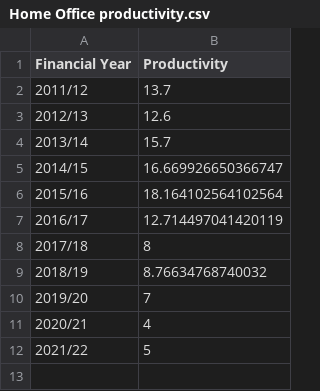
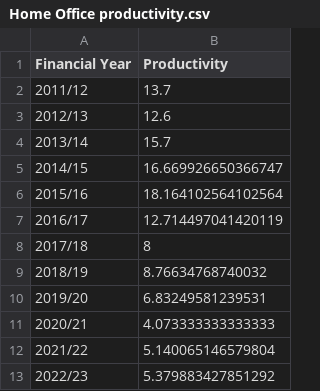
Before and after one commit to britishredcrosssociety/state-of-asylum-system, a CSV file: data-raw/flourish/3a - Initial decisions and productivity/Home Office productivity.csv, drawn as a sheet.

```diff
--- a/data-raw/flourish/3a - Initial decisions and productivity/Home Office productivity.csv
+++ b/data-raw/flourish/3a - Initial decisions and productivity/Home Office productivity.csv
@@ -9,4 +9,5 @@ Financial Year,Productivity
 2018/19,8.76634768740032
-2019/20,7
-2020/21,4
-2021/22,5
+2019/20,6.83249581239531
+2020/21,4.073333333333333
+2021/22,5.140065146579804
+2022/23,5.379883427851292
```
Also changed, not shown: data-raw/flourish/3a - Initial decisions and productivity/granted, refused, withdrawn.csv, 3 other files.
